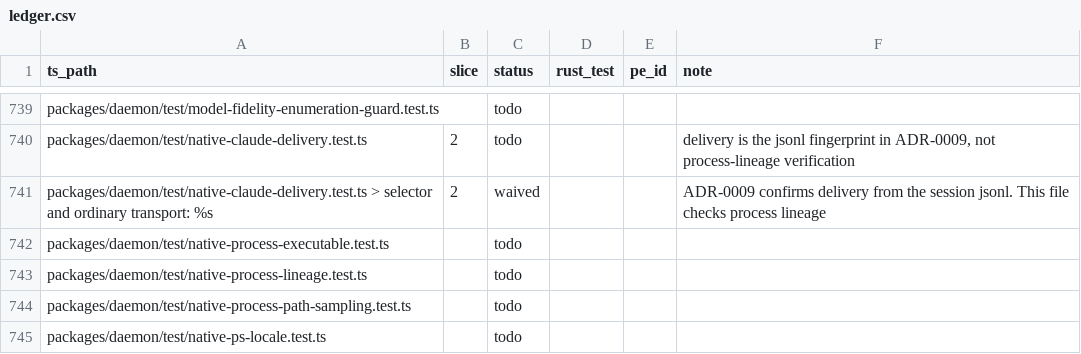
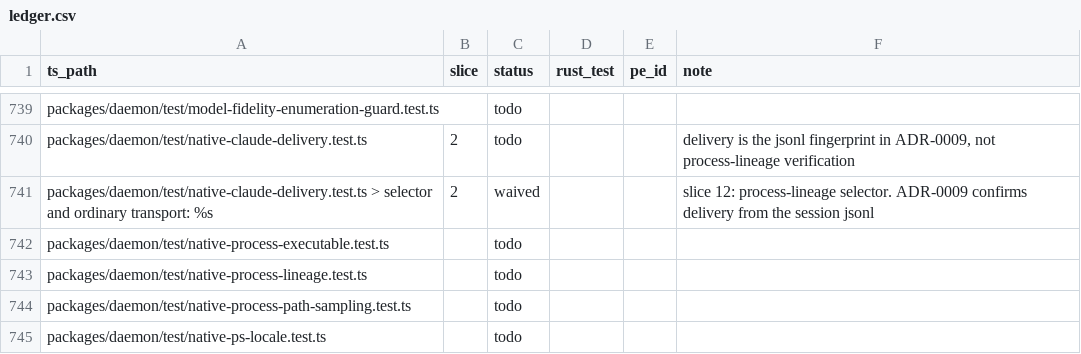
Before and after one commit to Abeansits/rig-rs, a CSV file: parity/ledger.csv, drawn as a sheet; only a part is shown, gaps mark what is left out.

```diff
--- a/parity/ledger.csv
+++ b/parity/ledger.csv
@@ -740,3 +740,3 @@
 "packages/daemon/test/native-claude-delivery.test.ts","2","todo","","","delivery is the jsonl fingerprint in ADR-0009, not process-lineage verification"
-"packages/daemon/test/native-claude-delivery.test.ts > selector and ordinary transport: %s","2","waived","","","ADR-0009 confirms delivery from the session jsonl. This file checks process lineage"
+"packages/daemon/test/native-claude-delivery.test.ts > selector and ordinary transport: %s","2","waived","","","slice 12: process-lineage selector. ADR-0009 confirms delivery from the session jsonl"
 "packages/daemon/test/native-process-executable.test.ts","","todo","","",""
```
Also changed, not shown: 7 other files.
